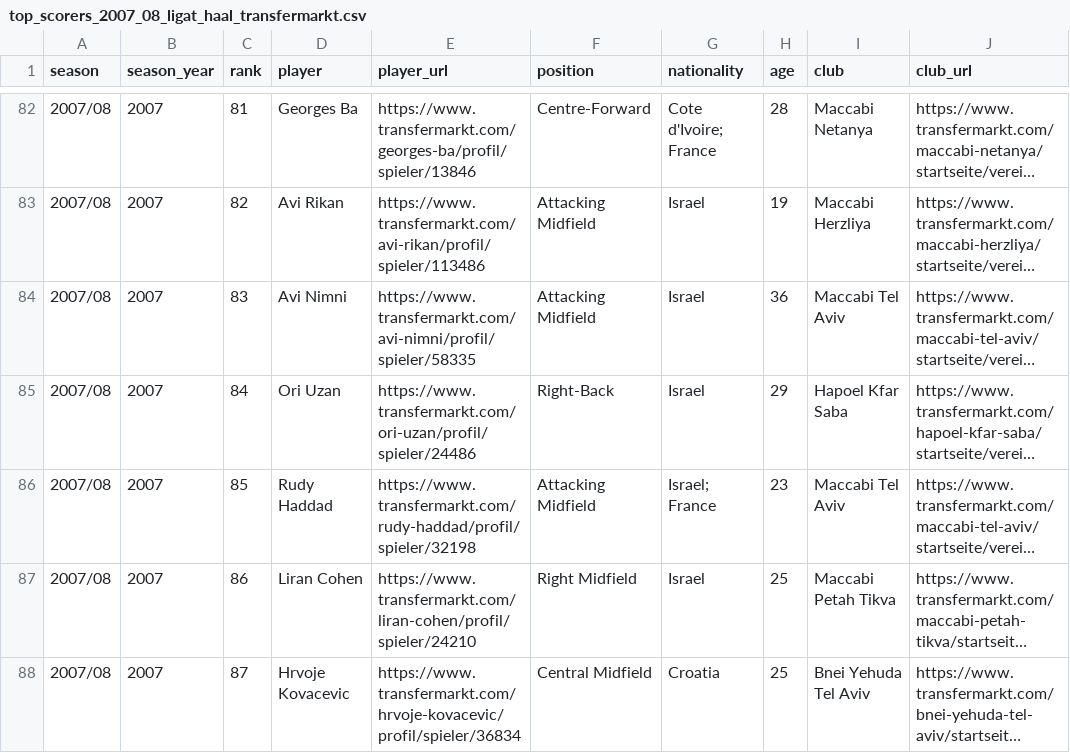
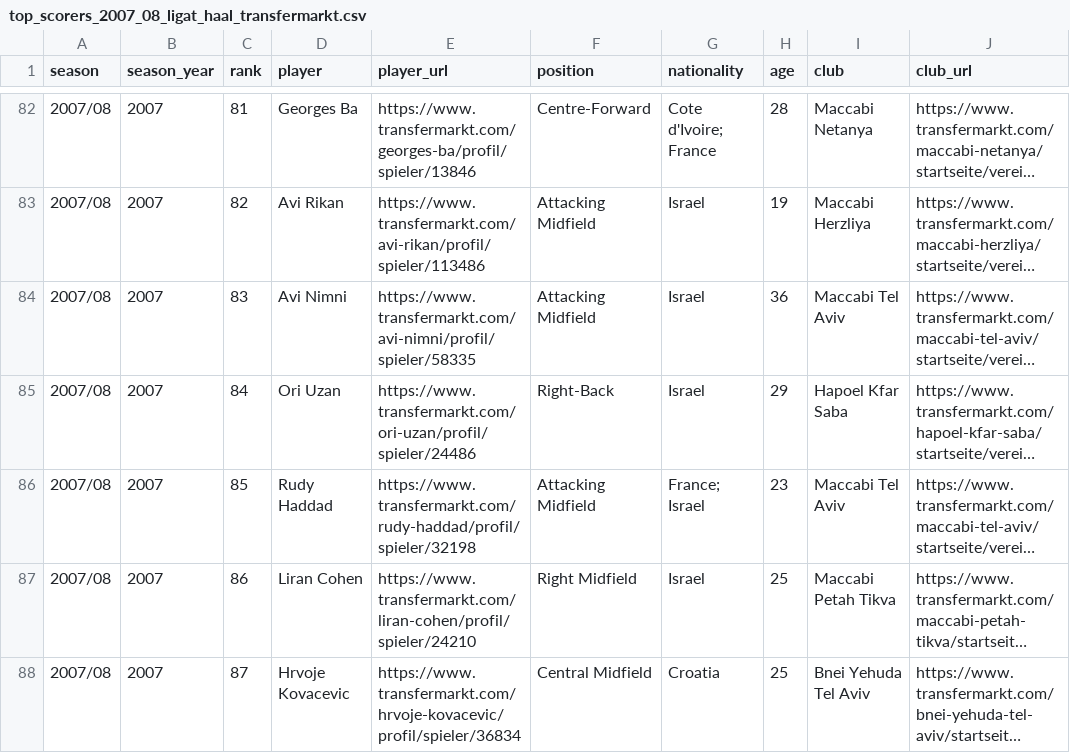
Before and after one commit to Nitaybenadmon123/ligat_haal_project, a CSV file: ligat_haal_project/notebooks/data/raw/player_stats/top_scorers_2007_08_ligat_haal_transfermarkt.csv, drawn as a sheet; only a part is shown, gaps mark what is left out; long unchanged cells end in …; the diff names each change by its address in the sheet, - before the commit and + after, or states it on an @@ line.

```diff
--- a/ligat_haal_project/notebooks/data/raw/player_stats/top_scorers_2007_08_ligat_haal_transfermarkt.csv
+++ b/ligat_haal_project/notebooks/data/raw/player_stats/top_scorers_2007_08_ligat_haal_transfermarkt.csv
-G86 (nationality): Israel; France
+G86 (nationality): France; Israel
```
Also changed, not shown: ligat_haal_project/notebooks/data/raw/player_stats/top_assists_2007_08_ligat_haal_transfermarkt.csv, ligat_haal_project/notebooks/data/raw/player_stats/top_assists_2008_09_ligat_haal_transfermarkt.csv, 7 other files.
